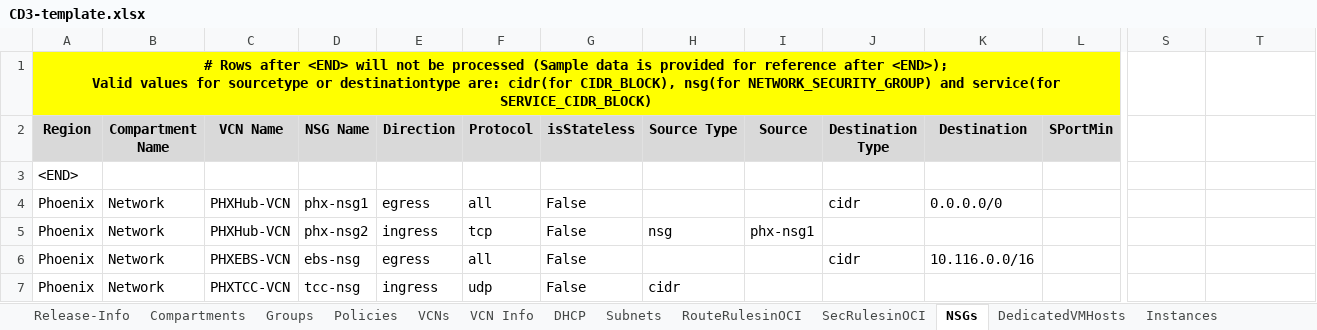
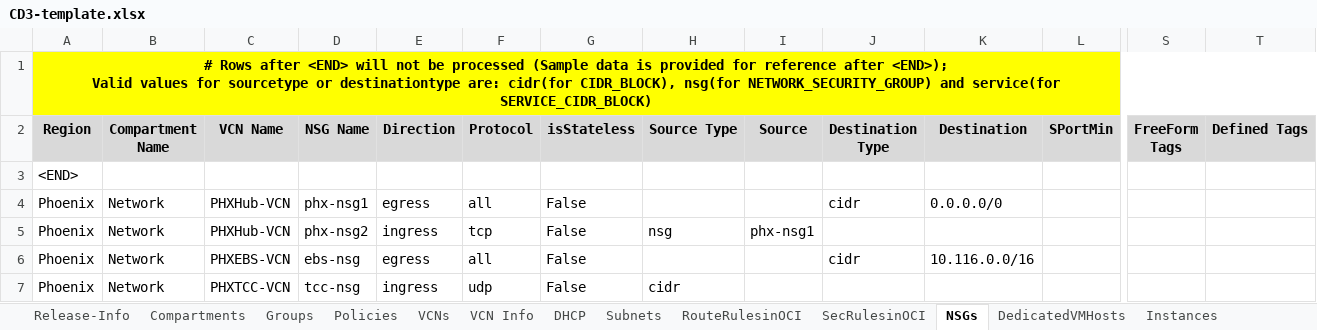
Before and after one commit to oracle-devrel/cd3-automation-toolkit, an Excel workbook: oci_tenancy/SetUpOCI_Via_TF/example/CD3-template.xlsx, sheet NSGs, drawn as a sheet; only a part is shown, gaps mark what is left out; values as stored, in another font and other column widths than the file's, no borders; the diff covers the shown part only; the diff names each change by its address in the sheet, - before the commit and + after, or states it on an @@ line.

```diff
--- a/oci_tenancy/SetUpOCI_Via_TF/example/CD3-template.xlsx (sheet NSGs)
+++ b/oci_tenancy/SetUpOCI_Via_TF/example/CD3-template.xlsx (sheet NSGs)
-A1:R1 merged
+A1:T1 merged
-B1:T1 fill: none
+B1:T1 fill: #FFFF00
-S2: (empty)
+S2: FreeForm Tags
-S2:T2 fill: none
+S2:T2 fill: #D9D9D9
-T2: (empty)
+T2: Defined Tags
```
Also changed, not shown: cell formats elsewhere in this sheet, sheet FSS, sheet DB_System_VM, sheet Policies, sheet DB_System_EXA, sheet DB_System_BM, sheet LB-Hostname-Certs, 6 other files.
